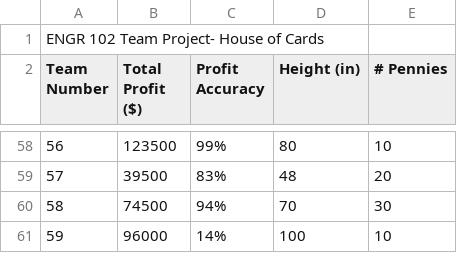
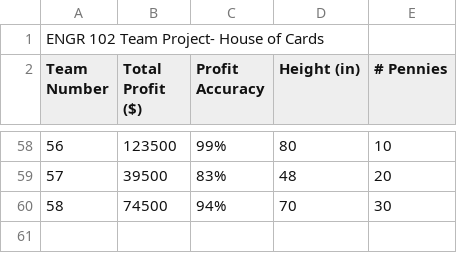
Before and after one commit to Webna21/House-Of-Cards, a CSV file: HouseofCardsResults.csv, drawn as a sheet; only a part is shown, gaps mark what is left out; the diff names each change by its address in the sheet, - before the commit and + after, or states it on an @@ line.

```diff
--- a/HouseofCardsResults.csv
+++ b/HouseofCardsResults.csv
-row 61: 59 | 96000 | 14% | 100 | 10
```
Also changed, not shown: 1 other file.
